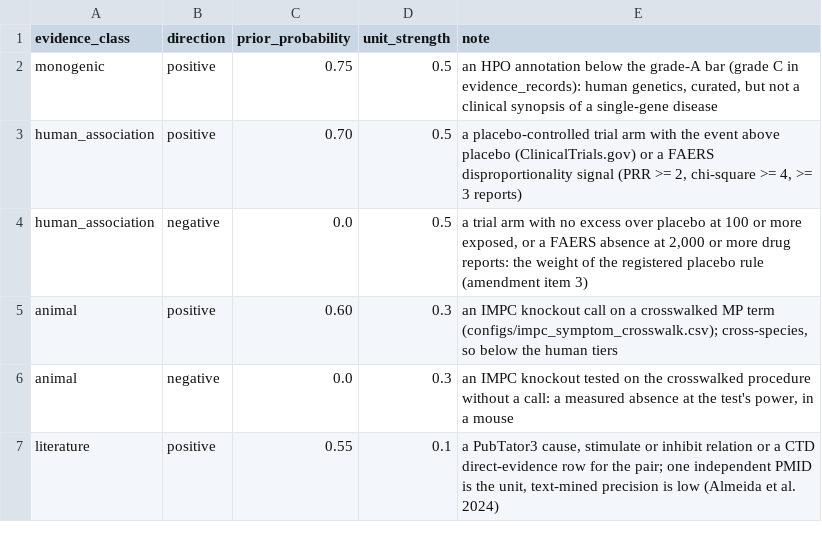
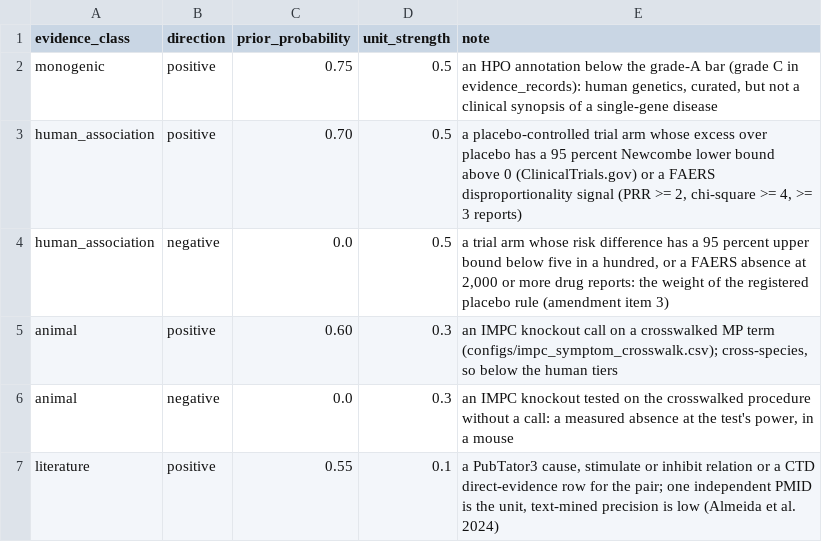
Before and after one commit to TimeDelta/mechanistic-pathway-learning, a CSV file: configs/soft_prior_tiers.csv, drawn as a sheet.

```diff
--- a/configs/soft_prior_tiers.csv
+++ b/configs/soft_prior_tiers.csv
@@ -2,4 +2,4 @@ evidence_class,direction,prior_probability,unit_strength,note
 monogenic,positive,0.75,0.5,"an HPO annotation below the grade-A bar (grade C in evidence_records): human genetics, curated, but not a clinical synopsis of a single-gene disease"
-human_association,positive,0.70,0.5,"a placebo-controlled trial arm with the event above placebo (ClinicalTrials.gov) or a FAERS disproportionality signal (PRR >= 2, chi-square >= 4, >= 3 reports)"
-human_association,negative,0.0,0.5,"a trial arm with no excess over placebo at 100 or more exposed, or a FAERS absence at 2,000 or more drug reports: the weight of the registered placebo rule (amendment item 3)"
+human_association,positive,0.70,0.5,"a placebo-controlled trial arm whose excess over placebo has a 95 percent Newcombe lower bound above 0 (ClinicalTrials.gov) or a FAERS disproportionality signal (PRR >= 2, chi-square >= 4, >= 3 reports)"
+human_association,negative,0.0,0.5,"a trial arm whose risk difference has a 95 percent upper bound below five in a hundred, or a FAERS absence at 2,000 or more drug reports: the weight of the registered placebo rule (amendment item 3)"
 animal,positive,0.60,0.3,"an IMPC knockout call on a crosswalked MP term (configs/impc_symptom_crosswalk.csv); cross-species, so below the human tiers"
```
Also changed, not shown: 10 other files.
